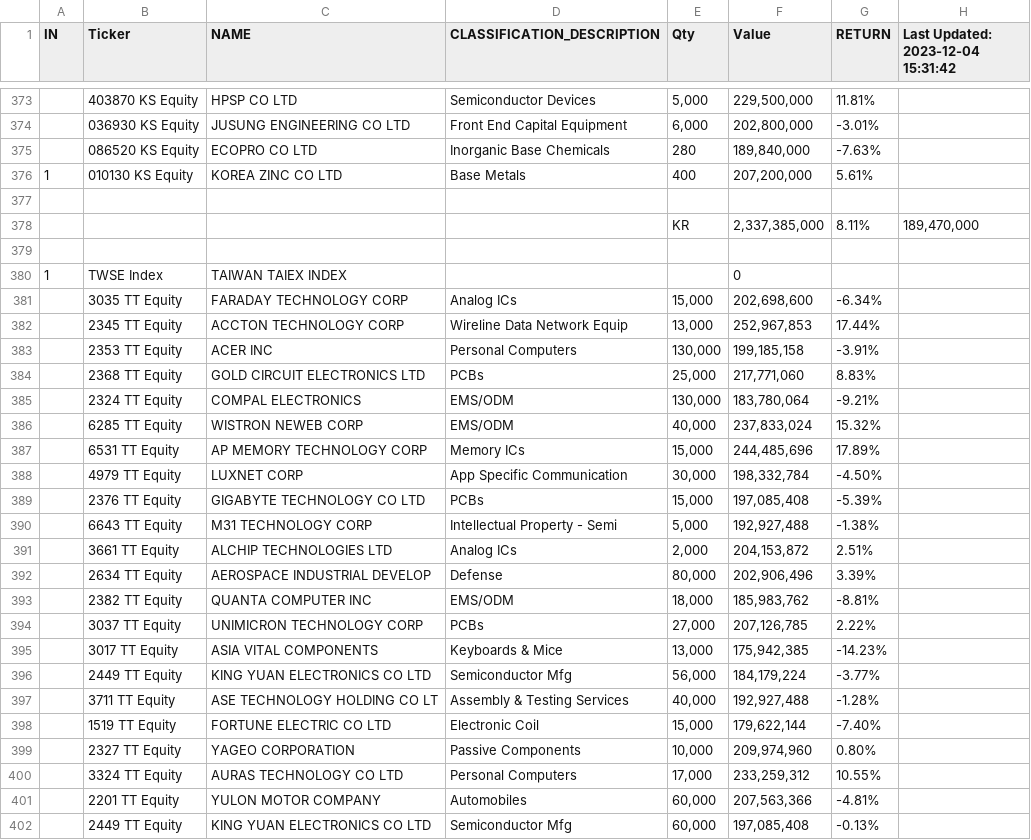
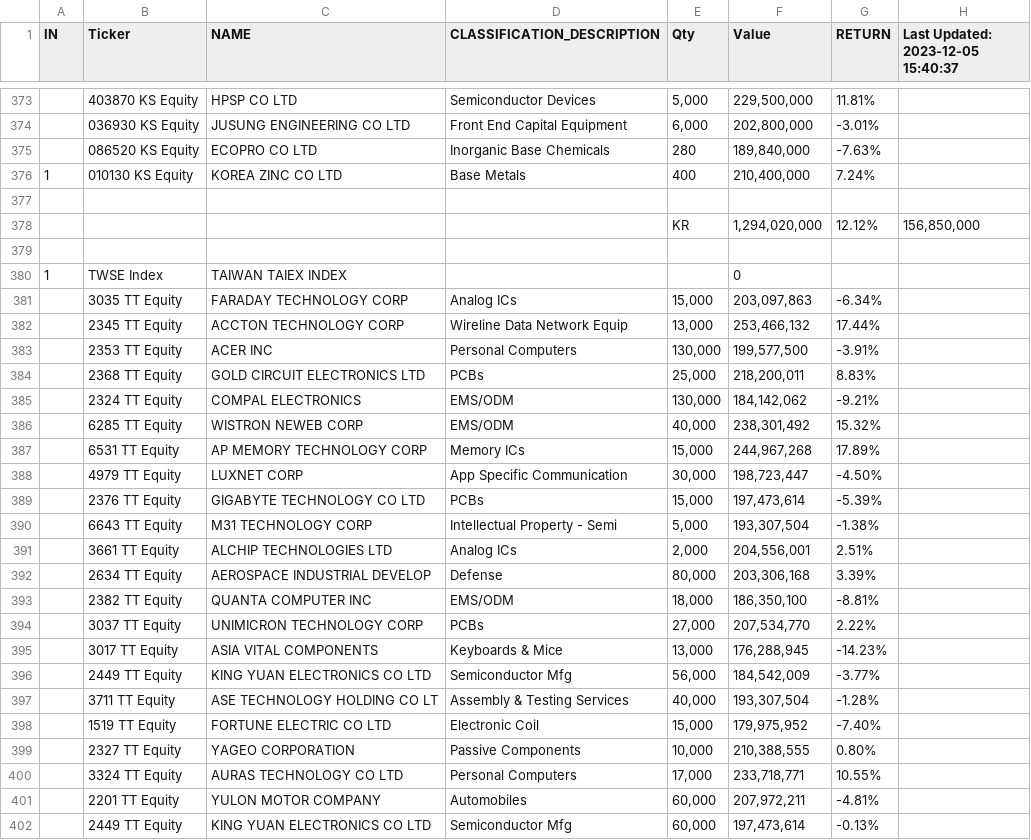
Before and after one commit to jjmerits/Dashboard, a CSV file: dash.csv, drawn as a sheet; only a part is shown, gaps mark what is left out; the diff covers the shown part only.

```diff
--- a/dash.csv
+++ b/dash.csv
@@ -1 +1 @@
-IN,Ticker,NAME,CLASSIFICATION_DESCRIPTION,Qty,Value,RETURN,Last Updated: 2023-12-04 15:31:42
+IN,Ticker,NAME,CLASSIFICATION_DESCRIPTION,Qty,Value,RETURN,Last Updated: 2023-12-05 15:40:37
@@ -375,28 +375,28 @@ IN,Ticker,NAME,CLASSIFICATION_DESCRIPTION,Qty,Value,RETURN,Last Updated: 2023-12
 ,086520 KS Equity,ECOPRO CO LTD,Inorganic Base Chemicals,280,"189,840,000",-7.63%,
-1,010130 KS Equity,KOREA ZINC CO LTD,Base Metals,400,"207,200,000",5.61%,
+1,010130 KS Equity,KOREA ZINC CO LTD,Base Metals,400,"210,400,000",7.24%,
 ,,,,,,,
-,,,,KR,"2,337,385,000",8.11%,"189,470,000"
+,,,,KR,"1,294,020,000",12.12%,"156,850,000"
 ,,,,,,,
 1,TWSE Index,TAIWAN TAIEX INDEX,,,0,,
-,3035 TT Equity,FARADAY TECHNOLOGY CORP,Analog ICs,"15,000","202,698,600",-6.34%,
-,2345 TT Equity,ACCTON TECHNOLOGY CORP,Wireline Data Network Equip,"13,000","252,967,853",17.44%,
-,2353 TT Equity,ACER INC,Personal Computers,"130,000","199,185,158",-3.91%,
-,2368 TT Equity,GOLD CIRCUIT ELECTRONICS LTD,PCBs,"25,000","217,771,060",8.83%,
-,2324 TT Equity,COMPAL ELECTRONICS,EMS/ODM,"130,000","183,780,064",-9.21%,
-,6285 TT Equity,WISTRON NEWEB CORP,EMS/ODM,"40,000","237,833,024",15.32%,
-,6531 TT Equity,AP MEMORY TECHNOLOGY CORP,Memory ICs,"15,000","244,485,696",17.89%,
-,4979 TT Equity,LUXNET CORP,App Specific Communication,"30,000","198,332,784",-4.50%,
-,2376 TT Equity,GIGABYTE TECHNOLOGY CO LTD,PCBs,"15,000","197,085,408",-5.39%,
-,6643 TT Equity,M31 TECHNOLOGY CORP,Intellectual Property - Semi,"5,000","192,927,488",-1.38%,
-,3661 TT Equity,ALCHIP TECHNOLOGIES LTD,Analog ICs,"2,000","204,153,872",2.51%,
-,2634 TT Equity,AEROSPACE INDUSTRIAL DEVELOP,Defense,"80,000","202,906,496",3.39%,
-,2382 TT Equity,QUANTA COMPUTER INC,EMS/ODM,"18,000","185,983,762",-8.81%,
-,3037 TT Equity,UNIMICRON TECHNOLOGY CORP,PCBs,"27,000","207,126,785",2.22%,
-,3017 TT Equity,ASIA VITAL COMPONENTS,Keyboards & Mice,"13,000","175,942,385",-14.23%,
-,2449 TT Equity,KING YUAN ELECTRONICS CO LTD,Semiconductor Mfg,"56,000","184,179,224",-3.77%,
-,3711 TT Equity,ASE TECHNOLOGY HOLDING CO LT,Assembly & Testing Services,"40,000","192,927,488",-1.28%,
-,1519 TT Equity,FORTUNE ELECTRIC CO LTD,Electronic Coil,"15,000","179,622,144",-7.40%,
-,2327 TT Equity,YAGEO CORPORATION,Passive Components,"10,000","209,974,960",0.80%,
-,3324 TT Equity,AURAS TECHNOLOGY CO LTD,Personal Computers,"17,000","233,259,312",10.55%,
-,2201 TT Equity,YULON MOTOR COMPANY,Automobiles,"60,000","207,563,366",-4.81%,
-,2449 TT Equity,KING YUAN ELECTRONICS CO LTD,Semiconductor Mfg,"60,000","197,085,408",-0.13%,
+,3035 TT Equity,FARADAY TECHNOLOGY CORP,Analog ICs,"15,000","203,097,863",-6.34%,
+,2345 TT Equity,ACCTON TECHNOLOGY CORP,Wireline Data Network Equip,"13,000","253,466,132",17.44%,
+,2353 TT Equity,ACER INC,Personal Computers,"130,000","199,577,500",-3.91%,
+,2368 TT Equity,GOLD CIRCUIT ELECTRONICS LTD,PCBs,"25,000","218,200,011",8.83%,
+,2324 TT Equity,COMPAL ELECTRONICS,EMS/ODM,"130,000","184,142,062",-9.21%,
+,6285 TT Equity,WISTRON NEWEB CORP,EMS/ODM,"40,000","238,301,492",15.32%,
+,6531 TT Equity,AP MEMORY TECHNOLOGY CORP,Memory ICs,"15,000","244,967,268",17.89%,
+,4979 TT Equity,LUXNET CORP,App Specific Communication,"30,000","198,723,447",-4.50%,
+,2376 TT Equity,GIGABYTE TECHNOLOGY CO LTD,PCBs,"15,000","197,473,614",-5.39%,
+,6643 TT Equity,M31 TECHNOLOGY CORP,Intellectual Property - Semi,"5,000","193,307,504",-1.38%,
+,3661 TT Equity,ALCHIP TECHNOLOGIES LTD,Analog ICs,"2,000","204,556,001",2.51%,
+,2634 TT Equity,AEROSPACE INDUSTRIAL DEVELOP,Defense,"80,000","203,306,168",3.39%,
+,2382 TT Equity,QUANTA COMPUTER INC,EMS/ODM,"18,000","186,350,100",-8.81%,
+,3037 TT Equity,UNIMICRON TECHNOLOGY CORP,PCBs,"27,000","207,534,770",2.22%,
+,3017 TT Equity,ASIA VITAL COMPONENTS,Keyboards & Mice,"13,000","176,288,945",-14.23%,
+,2449 TT Equity,KING YUAN ELECTRONICS CO LTD,Semiconductor Mfg,"56,000","184,542,009",-3.77%,
+,3711 TT Equity,ASE TECHNOLOGY HOLDING CO LT,Assembly & Testing Services,"40,000","193,307,504",-1.28%,
+,1519 TT Equity,FORTUNE ELECTRIC CO LTD,Electronic Coil,"15,000","179,975,952",-7.40%,
+,2327 TT Equity,YAGEO CORPORATION,Passive Components,"10,000","210,388,555",0.80%,
+,3324 TT Equity,AURAS TECHNOLOGY CO LTD,Personal Computers,"17,000","233,718,771",10.55%,
+,2201 TT Equity,YULON MOTOR COMPANY,Automobiles,"60,000","207,972,211",-4.81%,
+,2449 TT Equity,KING YUAN ELECTRONICS CO LTD,Semiconductor Mfg,"60,000","197,473,614",-0.13%,
```
Also changed, not shown: 3 added rows, 3 removed rows and 130 edited cells elsewhere in this file, com.csv.
